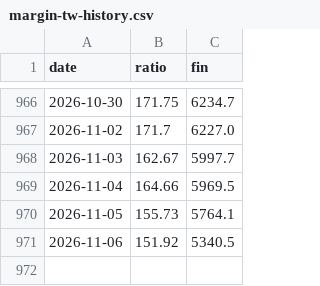
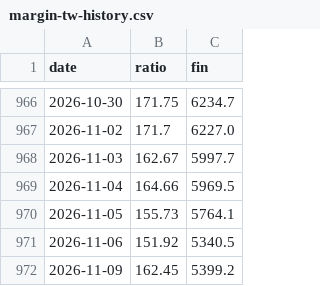
Before and after one commit to Jackie84112/macro-dashboard, a CSV file: data/margin-tw-history.csv, drawn as a sheet; only a part is shown, gaps mark what is left out; the diff names each change by its address in the sheet, - before the commit and + after, or states it on an @@ line.

```diff
--- a/data/margin-tw-history.csv
+++ b/data/margin-tw-history.csv
+row 972: 2026-11-09 | 162.45 | 5399.2
```
Also changed, not shown: 4 other files.
